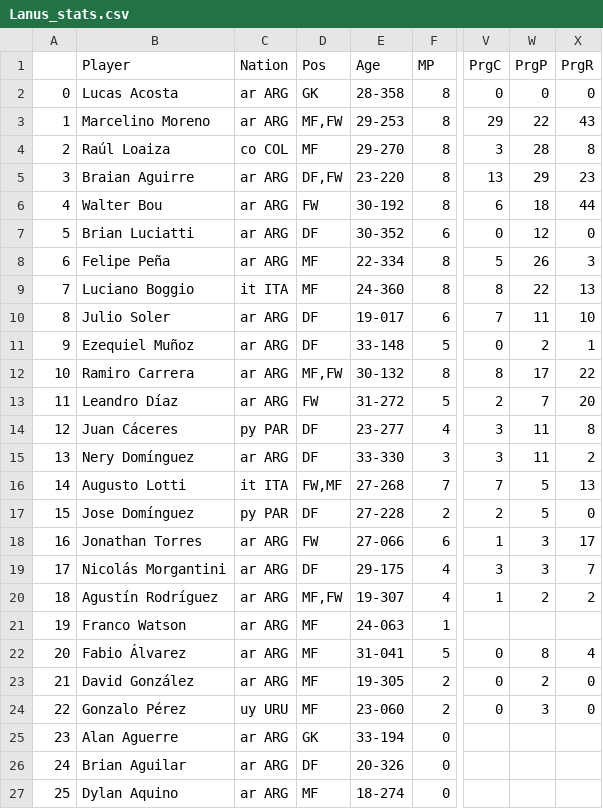
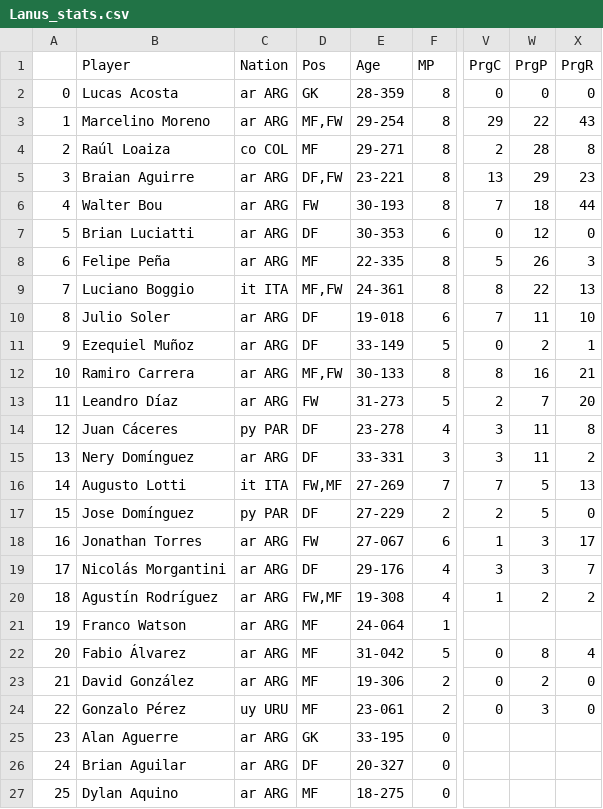
Before and after one commit to jf-fernandez22/grandtazo, a CSV file: stats/Lanus_stats.csv, drawn as a sheet; only a part is shown, gaps mark what is left out; the diff covers the shown part only; the diff names each change by its address in the sheet, - before the commit and + after, or states it on an @@ line.

```diff
--- a/stats/Lanus_stats.csv
+++ b/stats/Lanus_stats.csv
-E2: 28-358
+E2: 28-359
-E3: 29-253
+E3: 29-254
-E4: 29-270
+E4: 29-271
-V4: 3
+V4: 2
-E5: 23-220
+E5: 23-221
-E6: 30-192
+E6: 30-193
-V6: 6
+V6: 7
-E7: 30-352
+E7: 30-353
-E8: 22-334
+E8: 22-335
-D9: MF
+D9: MF,FW
-E9: 24-360
+E9: 24-361
-E10: 19-017
+E10: 19-018
-E11: 33-148
+E11: 33-149
-E12: 30-132
+E12: 30-133
-W12: 17
+W12: 16
-X12: 22
+X12: 21
-E13: 31-272
+E13: 31-273
-E14: 23-277
+E14: 23-278
-E15: 33-330
+E15: 33-331
-E16: 27-268
+E16: 27-269
-E17: 27-228
+E17: 27-229
-E18: 27-066
+E18: 27-067
-E19: 29-175
+E19: 29-176
-D20: MF,FW
+D20: FW,MF
-E20: 19-307
+E20: 19-308
-E21: 24-063
+E21: 24-064
-E22: 31-041
+E22: 31-042
-E23: 19-305
+E23: 19-306
-E24: 23-060
+E24: 23-061
-E25: 33-194
+E25: 33-195
-E26: 20-326
+E26: 20-327
-E27: 18-274
+E27: 18-275
```
Also changed, not shown: 6 edited cells elsewhere in this file, stats/ArgentinosJun_stats.csv, stats/CAHuracan_stats.csv, 26 other files.
